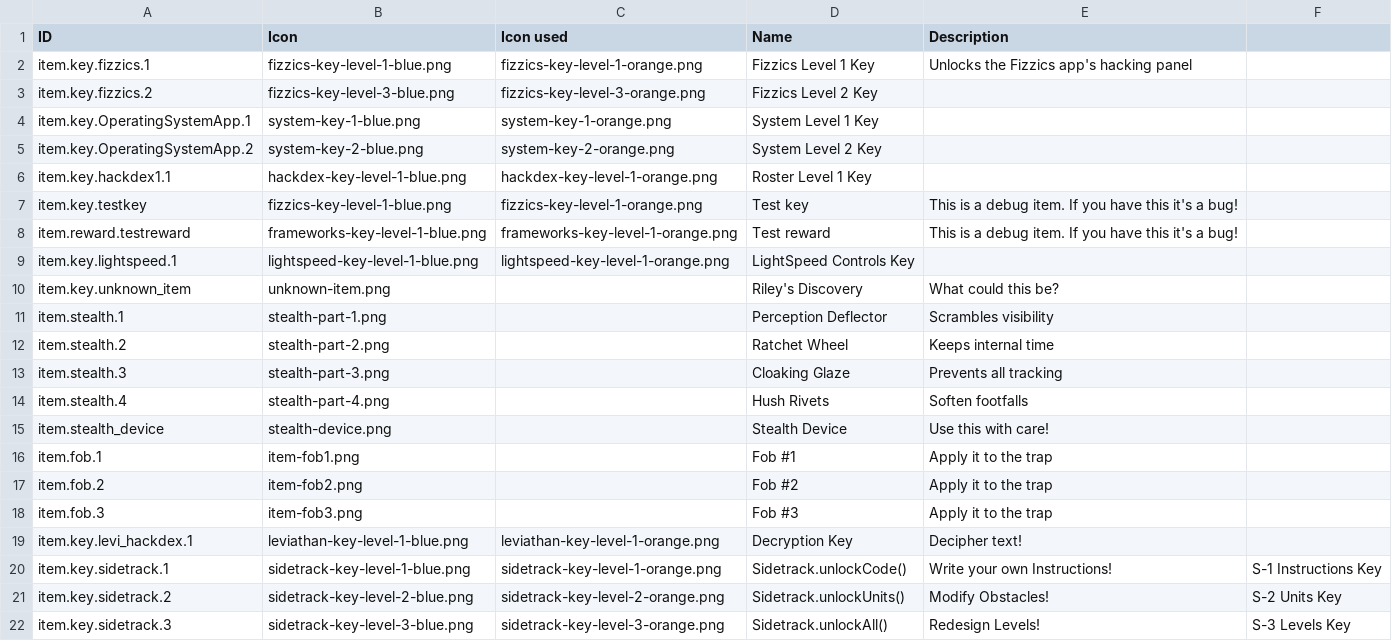
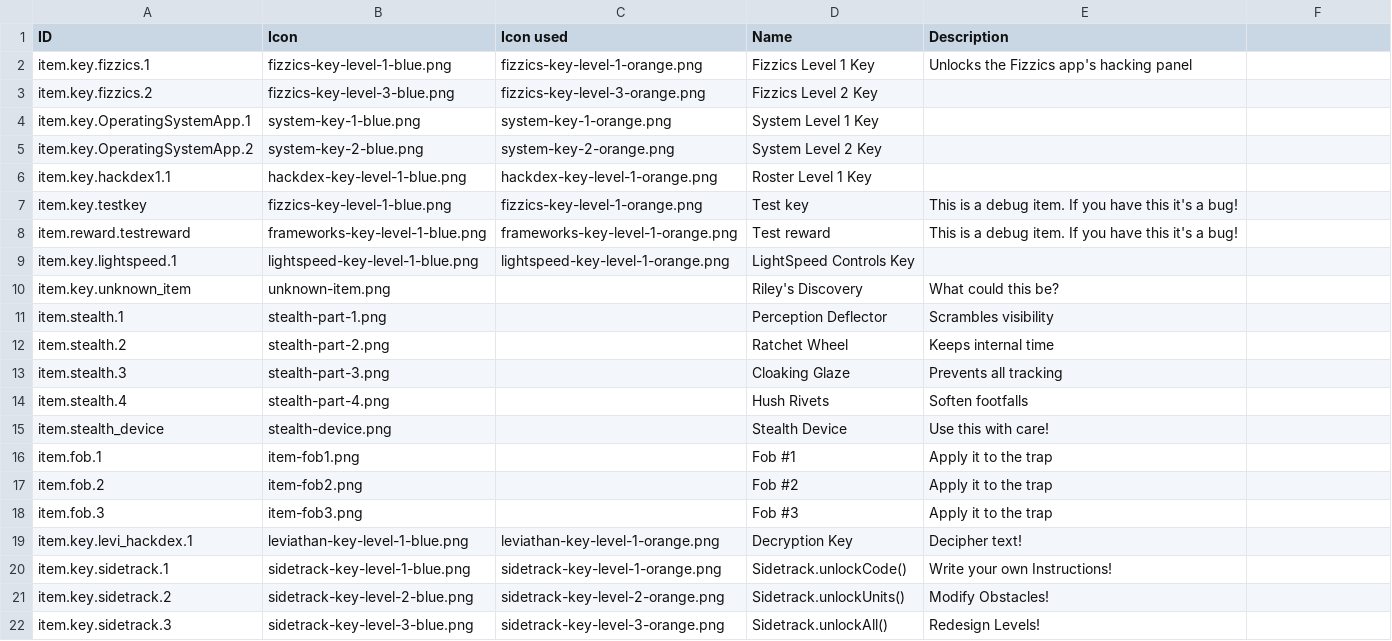
Before and after one commit to endlessm/clubhouse, a CSV file: data/quests_items.csv, drawn as a sheet; the diff names each change by its address in the sheet, - before the commit and + after, or states it on an @@ line.

Commit message:
data: Update quests_items CSV
From sheet: Items.

```diff
--- a/data/quests_items.csv
+++ b/data/quests_items.csv
-F20: S-1 Instructions Key
+F20: (empty)
-F21: S-2 Units Key
+F21: (empty)
-F22: S-3 Levels Key
+F22: (empty)
```
